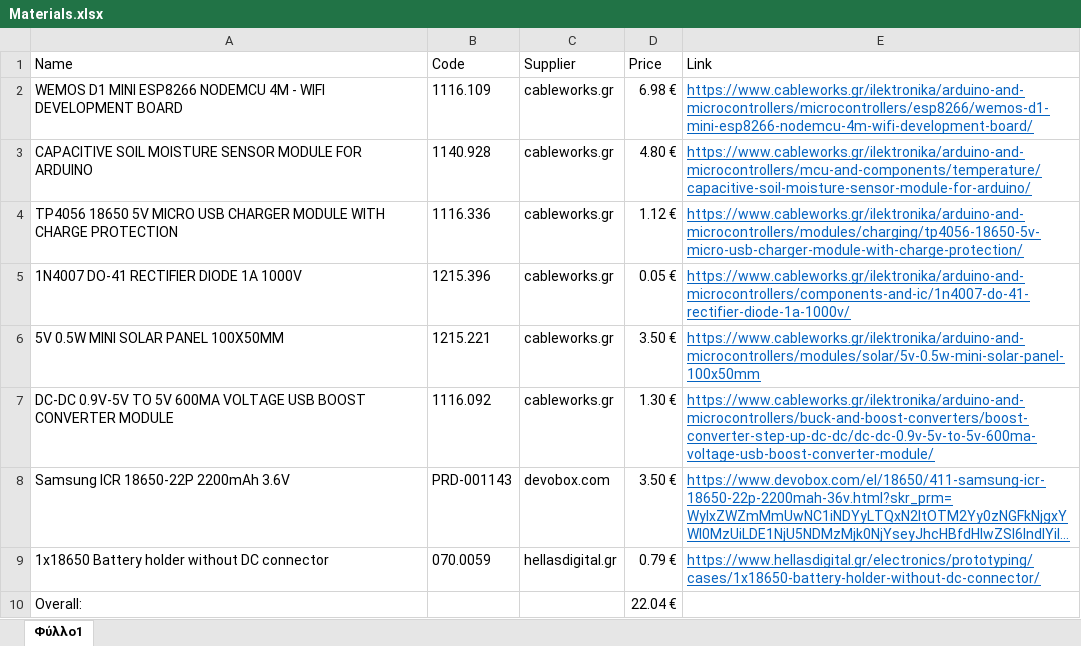
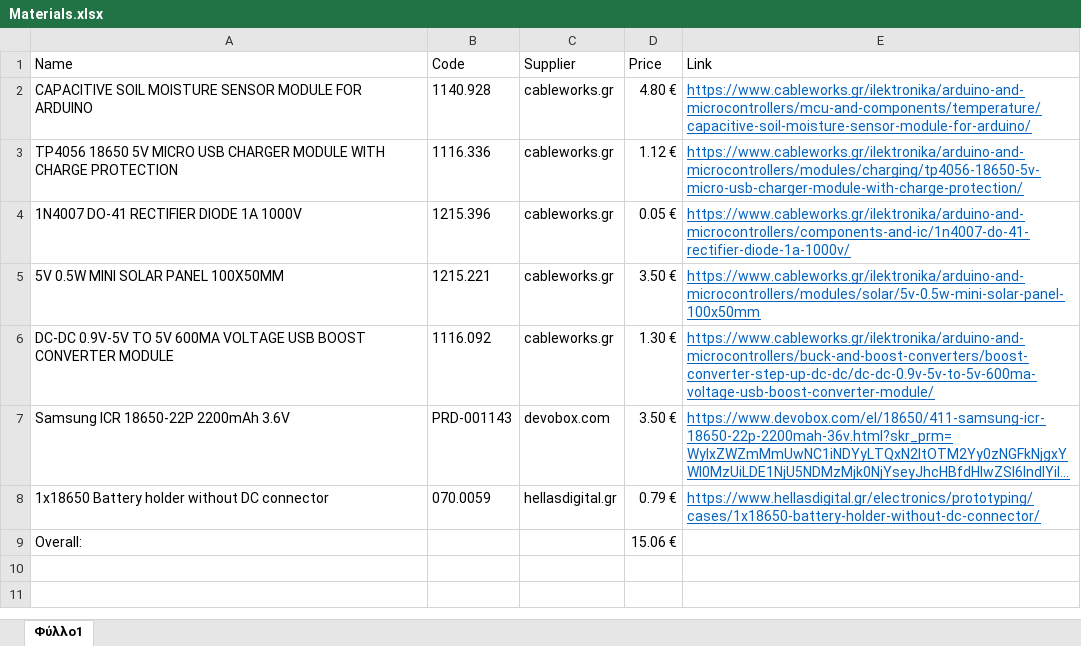
Before and after one commit to pliam1105/Plant-Watering, an Excel workbook: Project Plants Material/Materials.xlsx, sheet Φύλλο1, drawn as a sheet; long unchanged cells end in …; values as stored, in another font and other column widths than the file's, no borders; table styles not drawn; removed rows and columns are numbered as before the commit, all else as after; the diff names each change by its address in the sheet, - before the commit and + after, or states it on an @@ line.

```diff
--- a/Project Plants Material/Materials.xlsx (sheet Φύλλο1)
+++ b/Project Plants Material/Materials.xlsx (sheet Φύλλο1)
-row 2: WEMOS D1 MINI ESP8266 NODEMCU 4M - WIFI DEVELOPMENT BOARD | 1116.109 | cableworks.gr | 6.98 € | https://www.cableworks.gr/ilektronika/arduino-and-microcontrollers/microcontrollers/esp8266/wemos-d1-mini-esp8266-nodemcu-4m-wifi-development-board/
-D9 (Price): 22.04 €
+D9 (Price): 15.06 €
```
Also changed, not shown: 3 other files.
